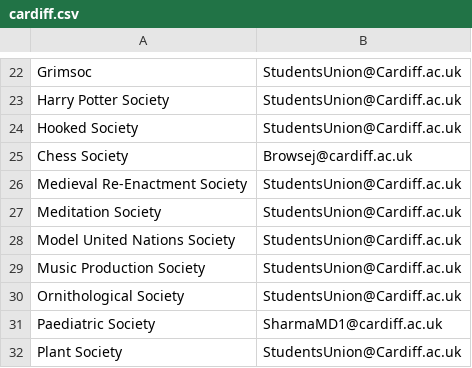
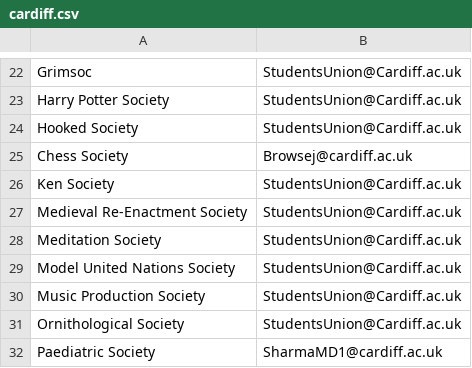
Before and after one commit to kcsoc/society-email-scrape, a CSV file: docs/output/cardiff.csv, drawn as a sheet; only a part is shown, gaps mark what is left out; the shorter side is filled out with more unchanged rows.

```diff
--- a/docs/output/cardiff.csv
+++ b/docs/output/cardiff.csv
@@ -25,2 +25,3 @@ Hooked Society, StudentsUnion@Cardiff.ac.uk
 Chess Society, Browsej@cardiff.ac.uk
+Ken Society, StudentsUnion@Cardiff.ac.uk
 Medieval Re-Enactment Society, StudentsUnion@Cardiff.ac.uk
```
Also changed, not shown: docs/output/aston.csv, docs/output/glasgow.csv, 3 other files.
